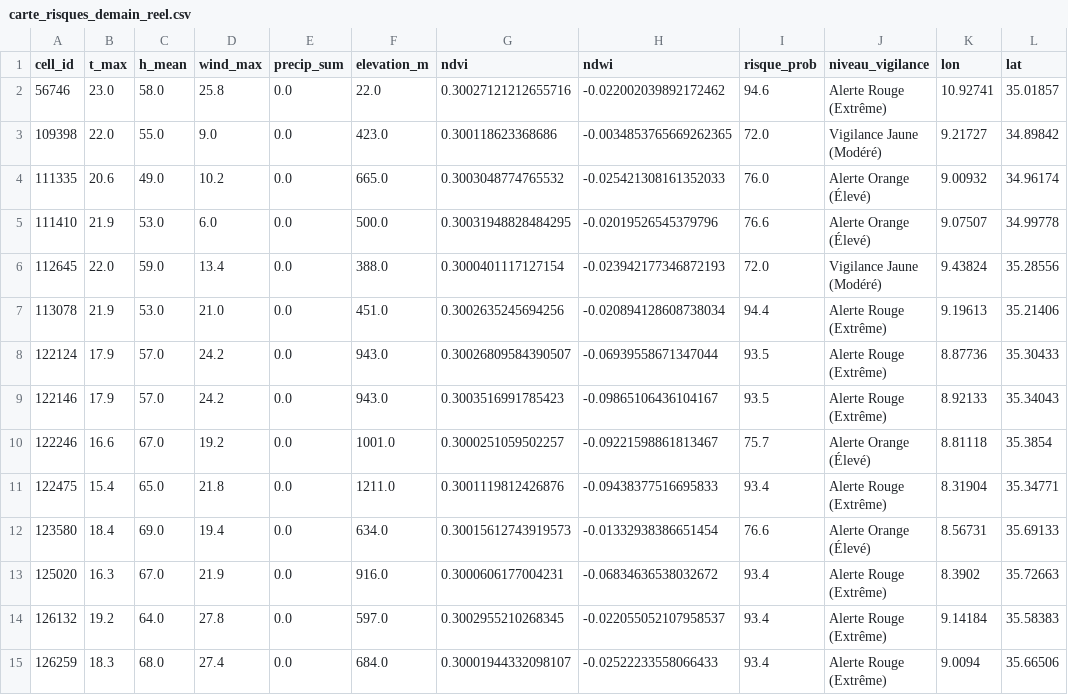
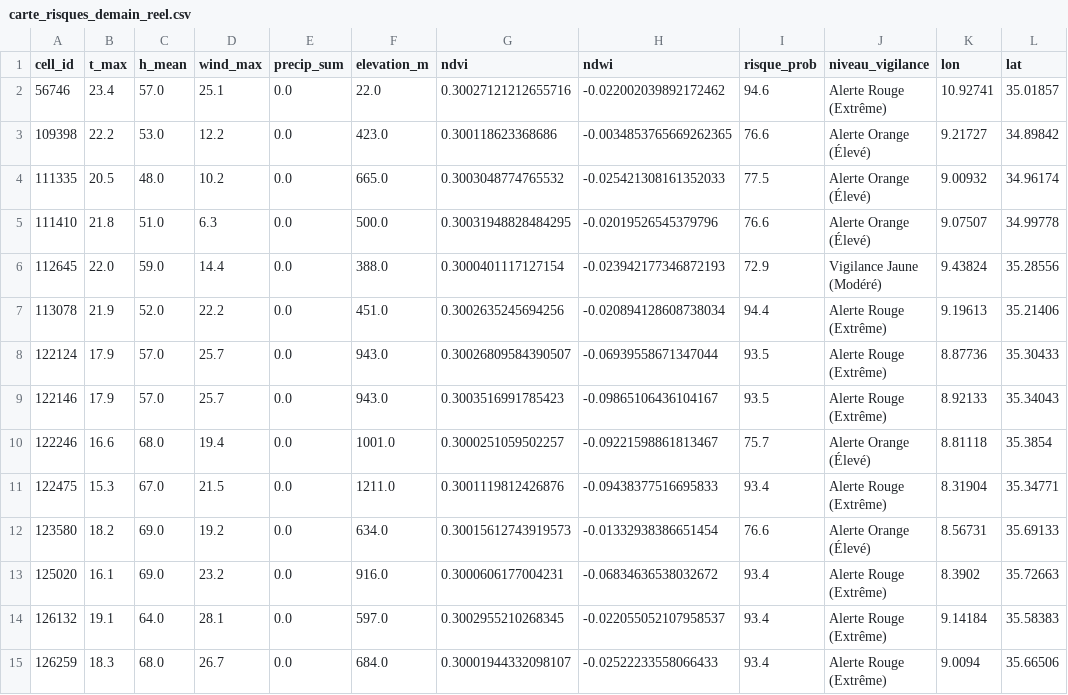
Before and after one commit to Ba7athproject/Tunisia_Fire_Watch, a CSV file: carte_risques_demain_reel.csv, drawn as a sheet; only a part is shown; the diff covers the shown part only.

```diff
--- a/carte_risques_demain_reel.csv
+++ b/carte_risques_demain_reel.csv
@@ -1,15 +1,15 @@
 cell_id,t_max,h_mean,wind_max,precip_sum,elevation_m,ndvi,ndwi,risque_prob,niveau_vigilance,lon,lat
-56746,23.0,58.0,25.8,0.0,22.0,0.30027121212655716,-0.022002039892172462,94.6,Alerte Rouge (Extrême),10.92741,35.01857
-109398,22.0,55.0,9.0,0.0,423.0,0.300118623368686,-0.0034853765669262365,72.0,Vigilance Jaune (Modéré),9.21727,34.89842
-111335,20.6,49.0,10.2,0.0,665.0,0.3003048774765532,-0.025421308161352033,76.0,Alerte Orange (Élevé),9.00932,34.96174
-111410,21.9,53.0,6.0,0.0,500.0,0.30031948828484295,-0.02019526545379796,76.6,Alerte Orange (Élevé),9.07507,34.99778
-112645,22.0,59.0,13.4,0.0,388.0,0.3000401117127154,-0.023942177346872193,72.0,Vigilance Jaune (Modéré),9.43824,35.28556
-113078,21.9,53.0,21.0,0.0,451.0,0.3002635245694256,-0.020894128608738034,94.4,Alerte Rouge (Extrême),9.19613,35.21406
-122124,17.9,57.0,24.2,0.0,943.0,0.30026809584390507,-0.06939558671347044,93.5,Alerte Rouge (Extrême),8.87736,35.30433
-122146,17.9,57.0,24.2,0.0,943.0,0.3003516991785423,-0.09865106436104167,93.5,Alerte Rouge (Extrême),8.92133,35.34043
-122246,16.6,67.0,19.2,0.0,1001.0,0.3000251059502257,-0.09221598861813467,75.7,Alerte Orange (Élevé),8.81118,35.3854
-122475,15.4,65.0,21.8,0.0,1211.0,0.3001119812426876,-0.09438377516695833,93.4,Alerte Rouge (Extrême),8.31904,35.34771
-123580,18.4,69.0,19.4,0.0,634.0,0.30015612743919573,-0.01332938386651454,76.6,Alerte Orange (Élevé),8.56731,35.69133
-125020,16.3,67.0,21.9,0.0,916.0,0.3000606177004231,-0.06834636538032672,93.4,Alerte Rouge (Extrême),8.3902,35.72663
-126132,19.2,64.0,27.8,0.0,597.0,0.3002955210268345,-0.022055052107958537,93.4,Alerte Rouge (Extrême),9.14184,35.58383
-126259,18.3,68.0,27.4,0.0,684.0,0.30001944332098107,-0.02522233558066433,93.4,Alerte Rouge (Extrême),9.0094,35.66506
+56746,23.4,57.0,25.1,0.0,22.0,0.30027121212655716,-0.022002039892172462,94.6,Alerte Rouge (Extrême),10.92741,35.01857
+109398,22.2,53.0,12.2,0.0,423.0,0.300118623368686,-0.0034853765669262365,76.6,Alerte Orange (Élevé),9.21727,34.89842
+111335,20.5,48.0,10.2,0.0,665.0,0.3003048774765532,-0.025421308161352033,77.5,Alerte Orange (Élevé),9.00932,34.96174
+111410,21.8,51.0,6.3,0.0,500.0,0.30031948828484295,-0.02019526545379796,76.6,Alerte Orange (Élevé),9.07507,34.99778
+112645,22.0,59.0,14.4,0.0,388.0,0.3000401117127154,-0.023942177346872193,72.9,Vigilance Jaune (Modéré),9.43824,35.28556
+113078,21.9,52.0,22.2,0.0,451.0,0.3002635245694256,-0.020894128608738034,94.4,Alerte Rouge (Extrême),9.19613,35.21406
+122124,17.9,57.0,25.7,0.0,943.0,0.30026809584390507,-0.06939558671347044,93.5,Alerte Rouge (Extrême),8.87736,35.30433
+122146,17.9,57.0,25.7,0.0,943.0,0.3003516991785423,-0.09865106436104167,93.5,Alerte Rouge (Extrême),8.92133,35.34043
+122246,16.6,68.0,19.4,0.0,1001.0,0.3000251059502257,-0.09221598861813467,75.7,Alerte Orange (Élevé),8.81118,35.3854
+122475,15.3,67.0,21.5,0.0,1211.0,0.3001119812426876,-0.09438377516695833,93.4,Alerte Rouge (Extrême),8.31904,35.34771
+123580,18.2,69.0,19.2,0.0,634.0,0.30015612743919573,-0.01332938386651454,76.6,Alerte Orange (Élevé),8.56731,35.69133
+125020,16.1,69.0,23.2,0.0,916.0,0.3000606177004231,-0.06834636538032672,93.4,Alerte Rouge (Extrême),8.3902,35.72663
+126132,19.1,64.0,28.1,0.0,597.0,0.3002955210268345,-0.022055052107958537,93.4,Alerte Rouge (Extrême),9.14184,35.58383
+126259,18.3,68.0,26.7,0.0,684.0,0.30001944332098107,-0.02522233558066433,93.4,Alerte Rouge (Extrême),9.0094,35.66506
```
Also changed, not shown: 152 edited cells elsewhere in this file.
